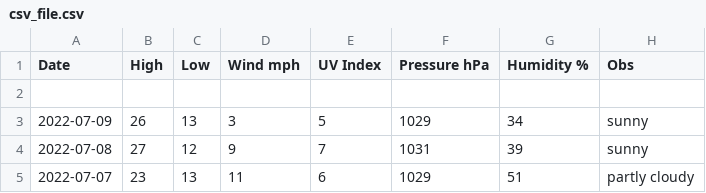
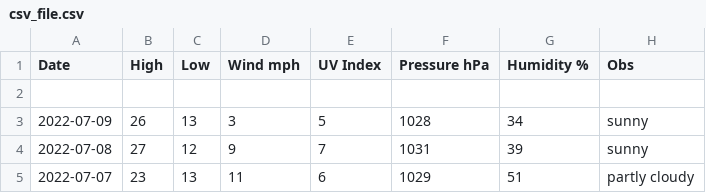
Before and after one commit to tu2/os_specific, a CSV file: linux/csv_file.csv, drawn as a sheet; only a part is shown.

Commit message:
Update csv_file.csv

```diff
--- a/linux/csv_file.csv
+++ b/linux/csv_file.csv
@@ -2,3 +2,3 @@ Date,High,Low,Wind mph,UV Index,Pressure hPa,Humidity %,Obs
 
-2022-07-09,26,13,3,5,1029,34,sunny
+2022-07-09,26,13,3,5,1028,34,sunny
 2022-07-08,27,12,9,7,1031,39,sunny
```
